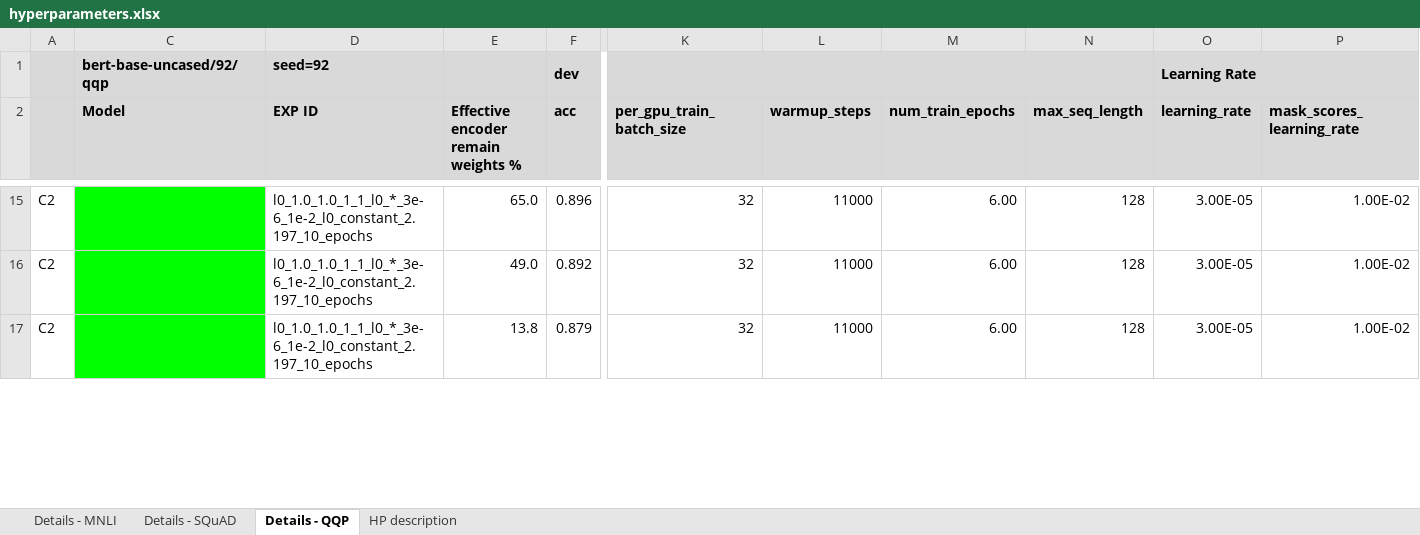
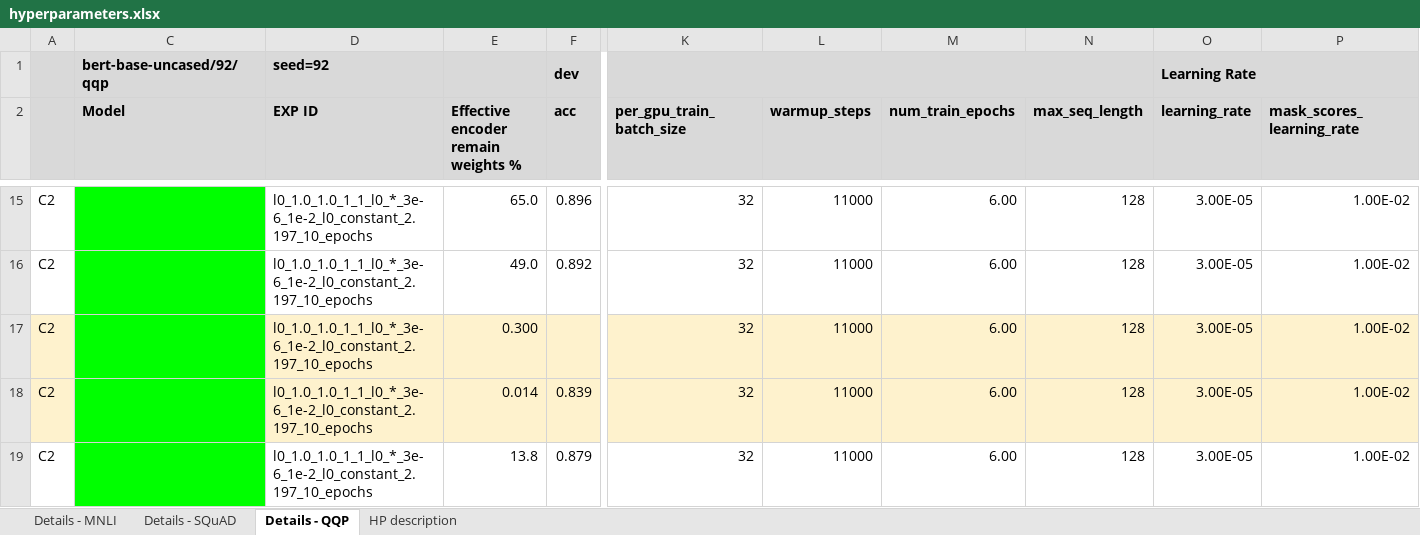
Before and after one commit to LukasHedegaard/block-spa-experiments, an Excel workbook: hparams/hyperparameters.xlsx, sheet Details - QQP, drawn as a sheet; only a part is shown, gaps mark what is left out; values as stored, in another font and other column widths than the file's, no borders; rows hold the shown columns only; the diff covers the shown part only; the diff names each change by its address in the sheet, - before the commit and + after, or states it on an @@ line.

```diff
--- a/hparams/hyperparameters.xlsx (sheet Details - QQP)
+++ b/hparams/hyperparameters.xlsx (sheet Details - QQP)
+row 17: C2 |  | l0_1.0_1.0_1_1_l0_*_3e-6_1e-2_l0_constant_2.197_10_epochs | 0.300 |  | 32 | 11000 | 6.00 | 128 | 3.00E-05 | 1.00E-02
+row 18: C2 |  | l0_1.0_1.0_1_1_l0_*_3e-6_1e-2_l0_constant_2.197_10_epochs | 0.014 | 0.839 | 32 | 11000 | 6.00 | 128 | 3.00E-05 | 1.00E-02
```
Also changed, not shown: 6 added rows, 19 edited cells and cell formats elsewhere in this sheet, sheet Details - MNLI, hidden cells.
